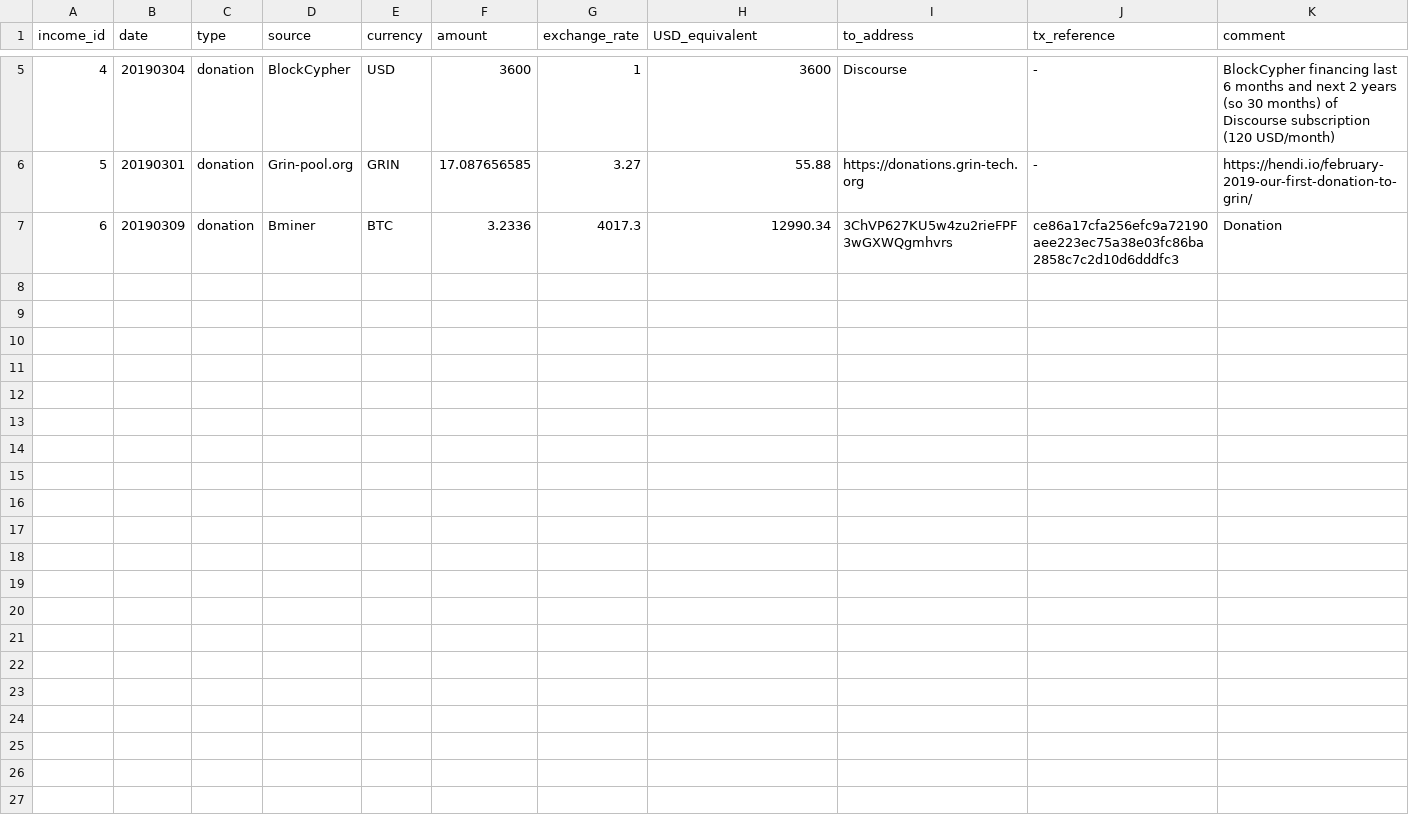
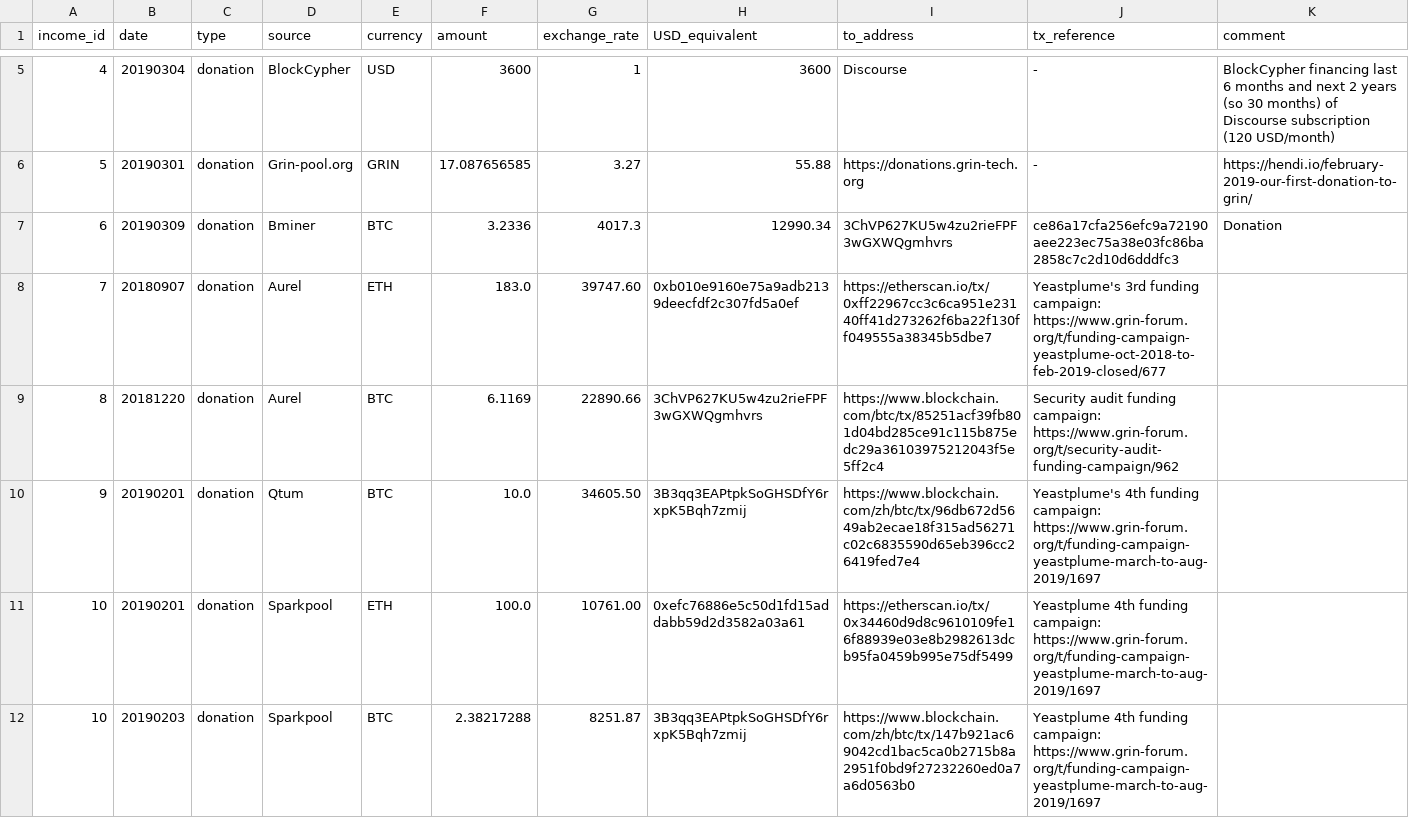
Before and after one commit to mimblewimble/grin-pm, a CSV file: financials/income_log.csv, drawn as a sheet; only a part is shown, gaps mark what is left out.

Commit message:
add several history data to feed the Hall of Fame (#80)
* add 2 x Aurel, Qtum, 2 x Sparkpool historical donation data to income_log

```diff
--- a/financials/income_log.csv
+++ b/financials/income_log.csv
@@ -7 +7,6 @@ income_id,date,type,source,currency,amount,exchange_rate,USD_equivalent,to_addre
 6,20190309,donation,Bminer,BTC,3.2336,4017.3,12990.34,3ChVP627KU5w4zu2rieFPF3wGXWQgmhvrs,ce86a17cfa256efc9a72190aee223ec75a38e03fc86ba2858c7c2d10d6dddfc3,Donation
+7,20180907,donation,Aurel,ETH,183.0,39747.60,0xb010e9160e75a9adb2139deecfdf2c307fd5a0ef,https://etherscan.io/tx/0xff22967cc3c6ca951e23140ff41d273262f6ba22f130ff049555a38345b5dbe7,Yeastplume's 3rd funding campaign: https://www.grin-forum.org/t/funding-campaign-yeastplume-oct-2018-to-feb-2019-closed/677
+8,20181220,donation,Aurel,BTC,6.1169,22890.66,3ChVP627KU5w4zu2rieFPF3wGXWQgmhvrs,https://www.blockchain.com/btc/tx/85251acf39fb801d04bd285ce91c115b875edc29a36103975212043f5e5ff2c4,Security audit funding campaign: https://www.grin-forum.org/t/security-audit-funding-campaign/962
+9,20190201,donation,Qtum,BTC,10.0,34605.50,3B3qq3EAPtpkSoGHSDfY6rxpK5Bqh7zmij,https://www.blockchain.com/zh/btc/tx/96db672d5649ab2ecae18f315ad56271c02c6835590d65eb396cc26419fed7e4,Yeastplume's 4th funding campaign: https://www.grin-forum.org/t/funding-campaign-yeastplume-march-to-aug-2019/1697
+10,20190201,donation,Sparkpool,ETH,100.0,10761.00,0xefc76886e5c50d1fd15addabb59d2d3582a03a61,https://etherscan.io/tx/0x34460d9d8c9610109fe16f88939e03e8b2982613dcb95fa0459b995e75df5499,Yeastplume 4th funding campaign: https://www.grin-forum.org/t/funding-campaign-yeastplume-march-to-aug-2019/1697
+10,20190203,donation,Sparkpool,BTC,2.38217288,8251.87,3B3qq3EAPtpkSoGHSDfY6rxpK5Bqh7zmij,https://www.blockchain.com/zh/btc/tx/147b921ac69042cd1bac5ca0b2715b8a2951f0bd9f27232260ed0a7a6d0563b0,Yeastplume 4th funding campaign: https://www.grin-forum.org/t/funding-campaign-yeastplume-march-to-aug-2019/1697
```
